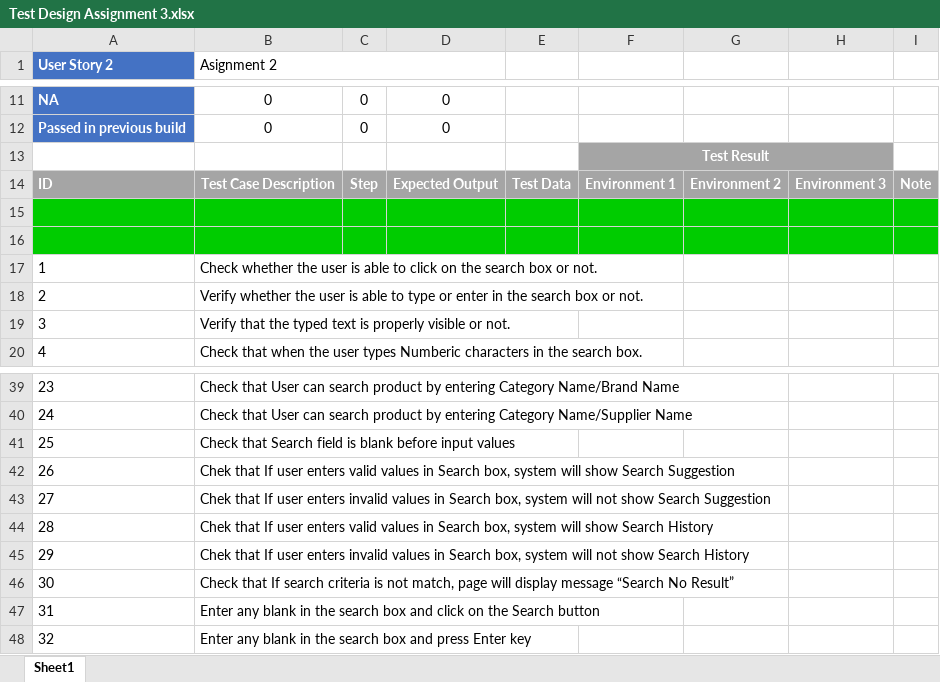
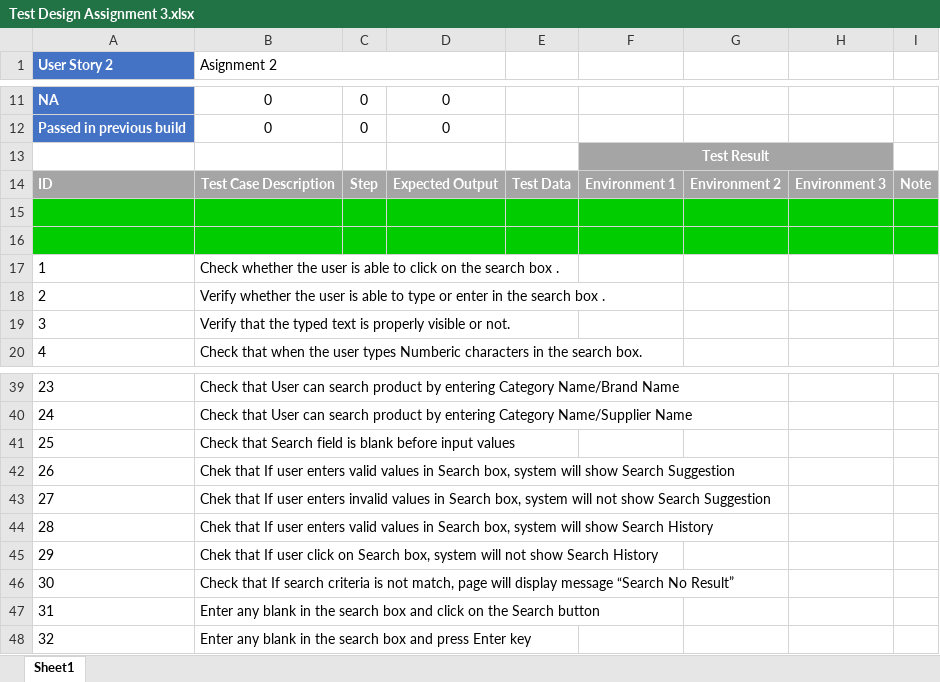
Before and after one commit to oniyatos/Auto-Homework, an Excel workbook: Mid term/Test design/Test Design Assignment 3.xlsx, sheet Sheet1, drawn as a sheet; only a part is shown, gaps mark what is left out; values as stored, in another font and other column widths than the file's, no borders; the diff names each change by its address in the sheet, - before the commit and + after, or states it on an @@ line.

Commit message:
Add files via upload

```diff
--- a/Mid term/Test design/Test Design Assignment 3.xlsx (sheet Sheet1)
+++ b/Mid term/Test design/Test Design Assignment 3.xlsx (sheet Sheet1)
-B17 (Asignment 2): …search box or not.
+B17 (Asignment 2): …search box .
-B18 (Asignment 2): …search box or not.
+B18 (Asignment 2): …search box .
-B45 (Asignment 2): …If user enters invalid values in Search box,…
+B45 (Asignment 2): …If user click on Search box,…
```
